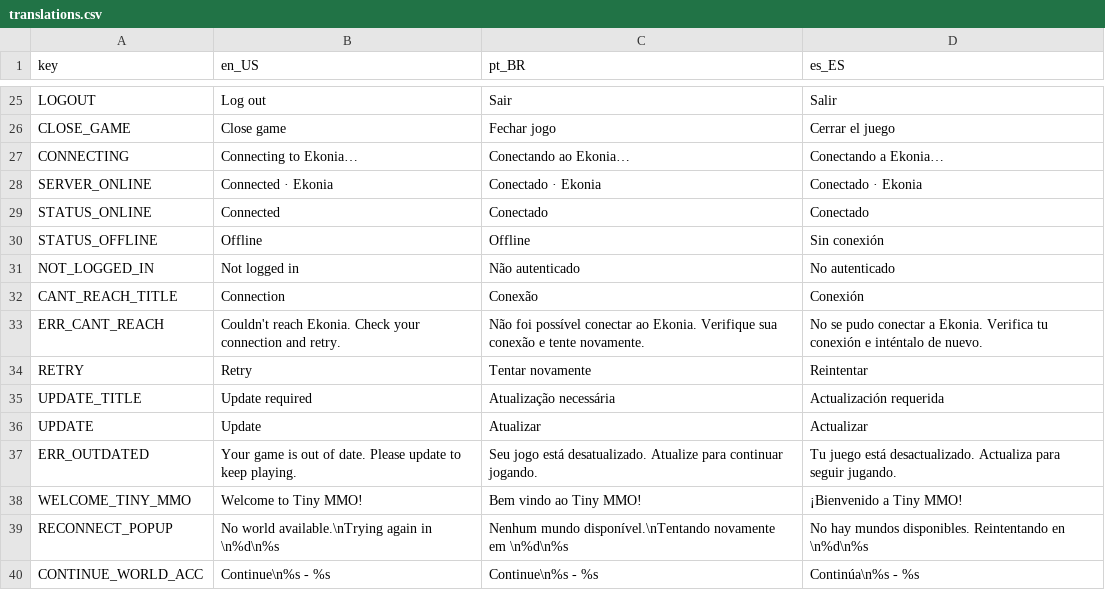
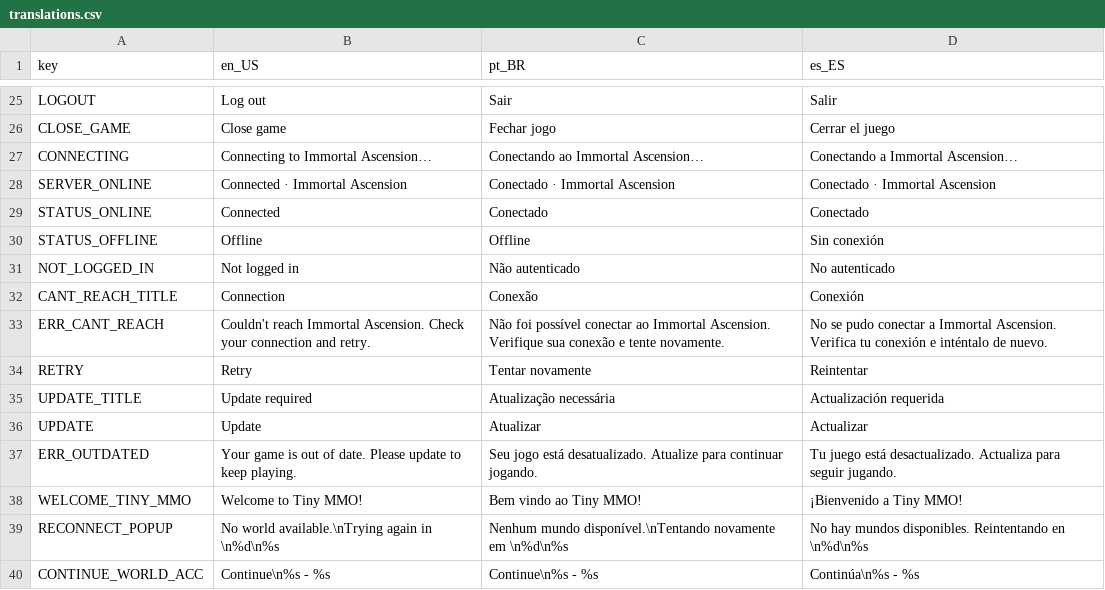
Before and after one commit to CustomSealDesign/godot-tiny-mmo, a CSV file: data/translations/translations.csv, drawn as a sheet; only a part is shown, gaps mark what is left out.

```diff
--- a/data/translations/translations.csv
+++ b/data/translations/translations.csv
@@ -26,4 +26,4 @@ LOGOUT,Log out,Sair,Salir
 CLOSE_GAME,Close game,Fechar jogo,Cerrar el juego
-CONNECTING,Connecting to Ekonia…,Conectando ao Ekonia…,Conectando a Ekonia…
-SERVER_ONLINE,Connected · Ekonia,Conectado · Ekonia,Conectado · Ekonia
+CONNECTING,Connecting to Immortal Ascension…,Conectando ao Immortal Ascension…,Conectando a Immortal Ascension…
+SERVER_ONLINE,Connected · Immortal Ascension,Conectado · Immortal Ascension,Conectado · Immortal Ascension
 STATUS_ONLINE,Connected,Conectado,Conectado
@@ -32,3 +32,3 @@ NOT_LOGGED_IN,Not logged in,Não autenticado,No autenticado
 CANT_REACH_TITLE,Connection,Conexão,Conexión
-ERR_CANT_REACH,Couldn't reach Ekonia. Check your connection and retry.,Não foi possível conectar ao Ekonia. Verifique sua conexão e tente novamente.,No se pudo conectar a Ekonia. Verifica tu conexión e inténtalo de nuevo.
+ERR_CANT_REACH,Couldn't reach Immortal Ascension. Check your connection and retry.,Não foi possível conectar ao Immortal Ascension. Verifique sua conexão e tente novamente.,No se pudo conectar a Immortal Ascension. Verifica tu conexión e inténtalo de nuevo.
 RETRY,Retry,Tentar novamente,Reintentar
```
Also changed, not shown: 30 other files.
